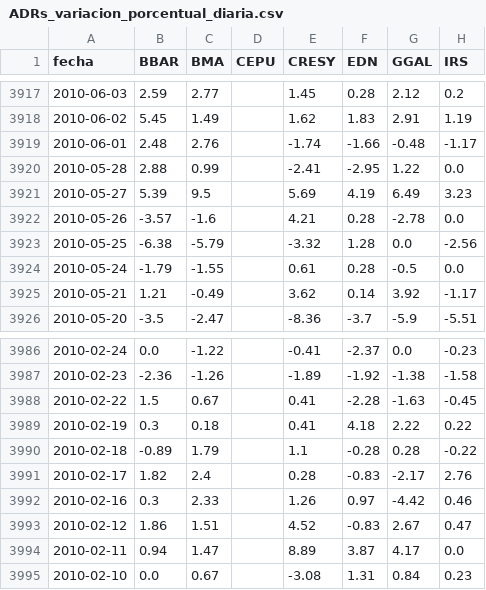
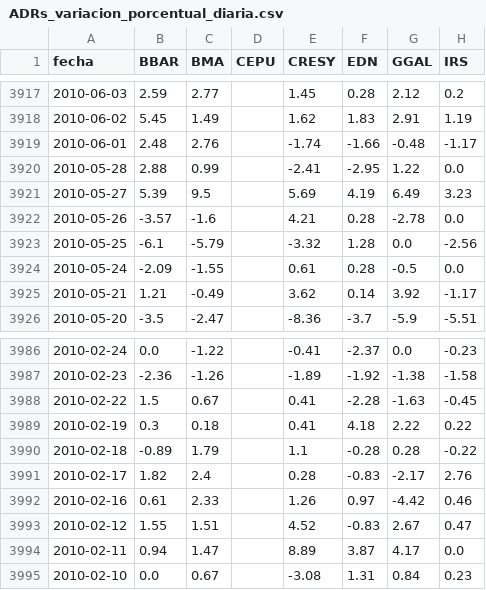
Before and after one commit to jesusrobles824/bases-de-datos, a CSV file: ADRs_variacion_porcentual_diaria.csv, drawn as a sheet; only a part is shown, gaps mark what is left out; the diff covers the shown part only; the diff names each change by its address in the sheet, - before the commit and + after, or states it on an @@ line.

```diff
--- a/ADRs_variacion_porcentual_diaria.csv
+++ b/ADRs_variacion_porcentual_diaria.csv
-B3923 (BBAR): -6.38
+B3923 (BBAR): -6.1
-B3924 (BBAR): -1.79
+B3924 (BBAR): -2.09
-B3992 (BBAR): 0.3
+B3992 (BBAR): 0.61
-B3993 (BBAR): 1.86
+B3993 (BBAR): 1.55
```
Also changed, not shown: 10 edited cells elsewhere in this file, ADRs_Precios.csv.
